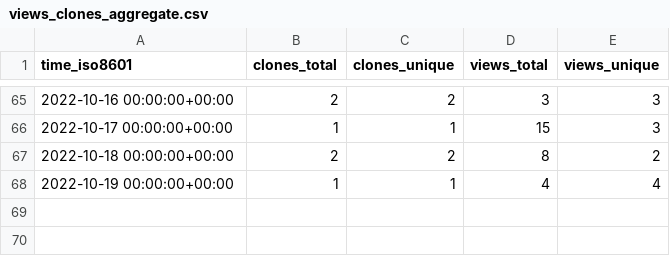
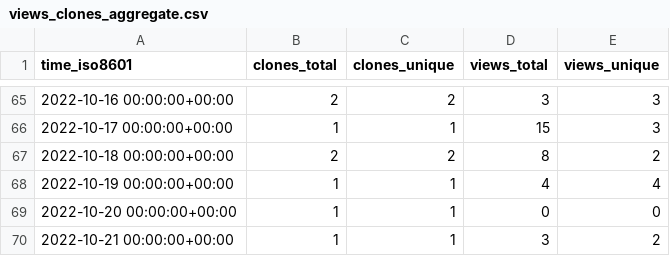
Before and after one commit to Fevol/obsidian-translate, a CSV file: Fevol/obsidian-translate/ghrs-data/views_clones_aggregate.csv, drawn as a sheet; only a part is shown, gaps mark what is left out; the diff names each change by its address in the sheet, - before the commit and + after, or states it on an @@ line.

```diff
--- a/Fevol/obsidian-translate/ghrs-data/views_clones_aggregate.csv
+++ b/Fevol/obsidian-translate/ghrs-data/views_clones_aggregate.csv
+row 69: 2022-10-20 00:00:00+00:00 | 1 | 1 | 0 | 0
+row 70: 2022-10-21 00:00:00+00:00 | 1 | 1 | 3 | 2
```
Also changed, not shown: 1 other file.
